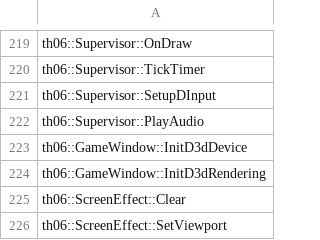
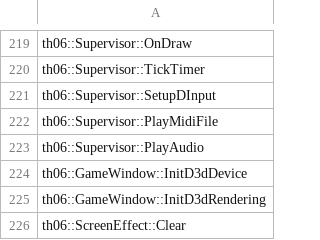
Before and after one commit to izy1sky/th06, a CSV file: config/implemented.csv, drawn as a sheet; only a part is shown, gaps mark what is left out; the shorter side is filled out with more unchanged rows; the diff names each change by its address in the sheet, - before the commit and + after, or states it on an @@ line.

Commit message:
Implement Supervisor::PlayMidiFile

```diff
--- a/config/implemented.csv
+++ b/config/implemented.csv
+row 222: th06::Supervisor::PlayMidiFile
```
Also changed, not shown: config/stubbed.csv, 2 other files.
